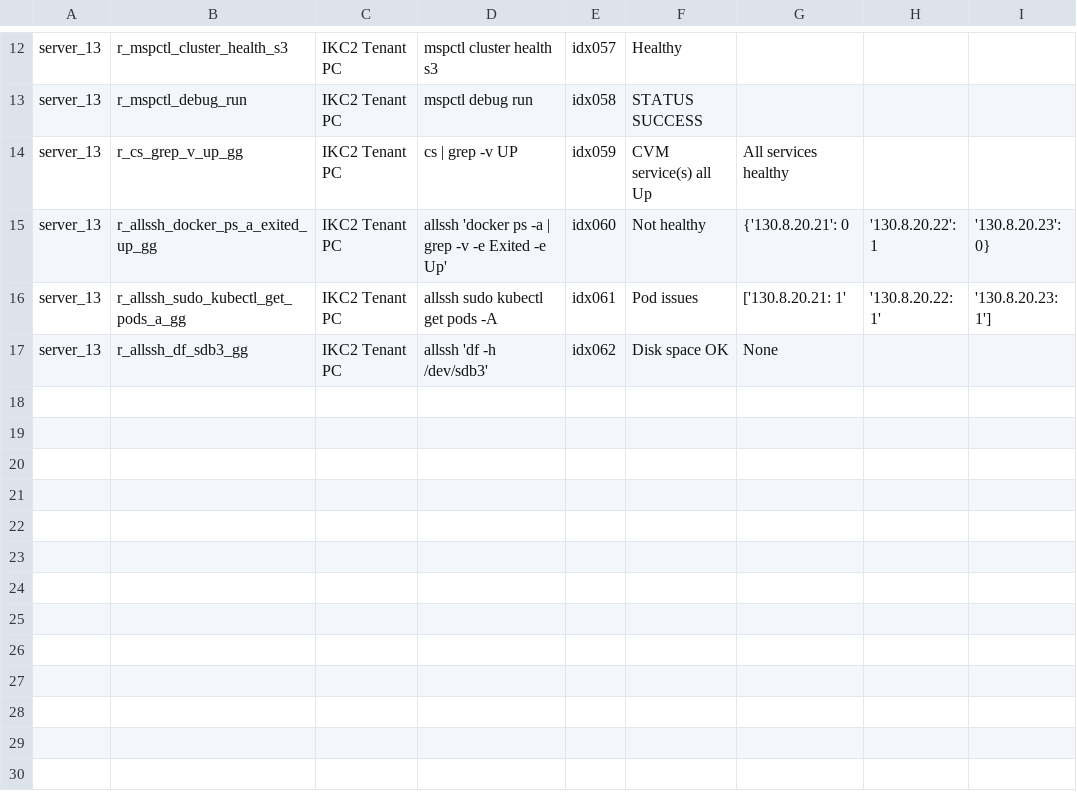
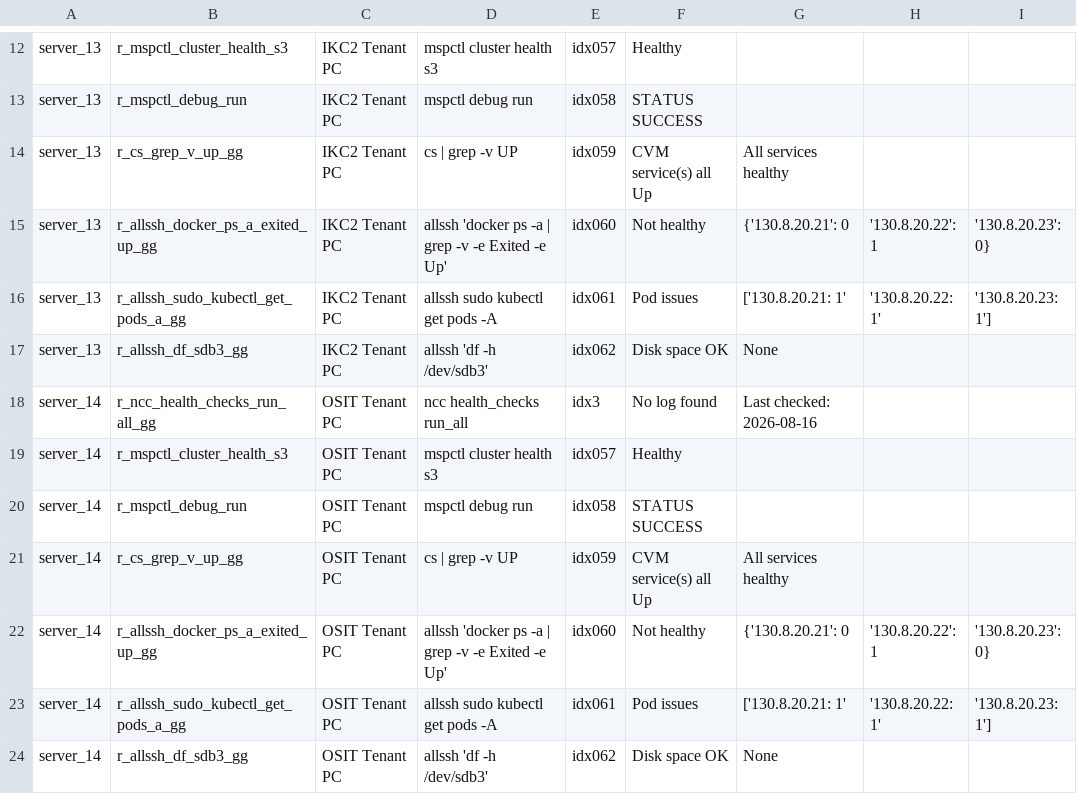
Before and after one commit to ilovefreebee3-svg/healthmonitoring, a CSV file: output.20260816.csv, drawn as a sheet; only a part is shown, gaps mark what is left out; the diff names each change by its address in the sheet, - before the commit and + after, or states it on an @@ line.

Commit message:
Automated CSV export update

```diff
--- a/output.20260816.csv
+++ b/output.20260816.csv
+row 18: server_14 | r_ncc_health_checks_run_all_gg | OSIT Tenant PC | ncc health_checks run_all | idx3 | No log found | Last checked: 2026-08-16
+row 19: server_14 | r_mspctl_cluster_health_s3 | OSIT Tenant PC | mspctl cluster health s3 | idx057 | Healthy
+row 20: server_14 | r_mspctl_debug_run | OSIT Tenant PC | mspctl debug run | idx058 | STATUS SUCCESS
+row 21: server_14 | r_cs_grep_v_up_gg | OSIT Tenant PC | cs | grep -v UP | idx059 | CVM service(s) all Up | All services healthy
+row 22: server_14 | r_allssh_docker_ps_a_exited_up_gg | OSIT Tenant PC | allssh 'docker ps -a | grep -v -e Exited -e Up' | idx060 | Not healthy | {'130.8.20.21': 0 | '130.8.20.22': 1 | '130.8.20.23': 0}
+row 23: server_14 | r_allssh_sudo_kubectl_get_pods_a_gg | OSIT Tenant PC | allssh sudo kubectl get pods -A | idx061 | Pod issues | ['130.8.20.21: 1' | '130.8.20.22: 1' | '130.8.20.23: 1']
+row 24: server_14 | r_allssh_df_sdb3_gg | OSIT Tenant PC | allssh 'df -h /dev/sdb3' | idx062 | Disk space OK | None
```
